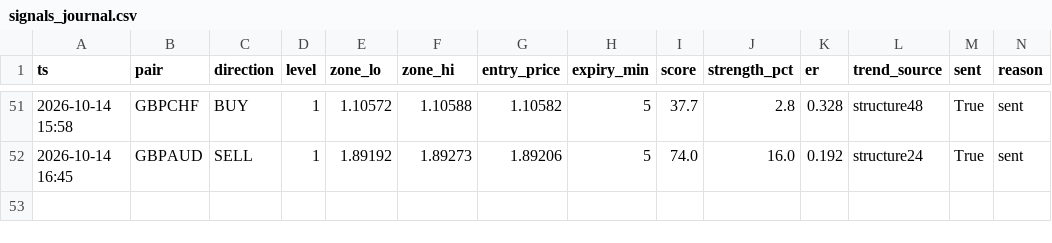
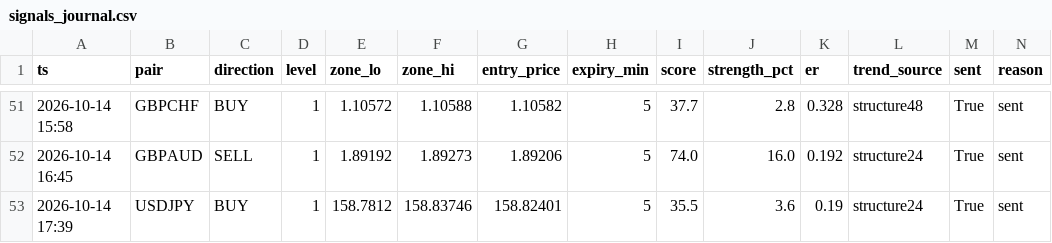
Before and after one commit to torium-art/forex-signal-bot, a CSV file: signals_journal.csv, drawn as a sheet; only a part is shown, gaps mark what is left out; the diff names each change by its address in the sheet, - before the commit and + after, or states it on an @@ line.

```diff
--- a/signals_journal.csv
+++ b/signals_journal.csv
+row 53: 2026-10-14 17:39 | USDJPY | BUY | 1 | 158.7812 | 158.83746 | 158.82401 | 5 | 35.5 | 3.6 | 0.19 | structure24 | True | sent
```
Also changed, not shown: outcomes_journal.csv, 1 other file.
